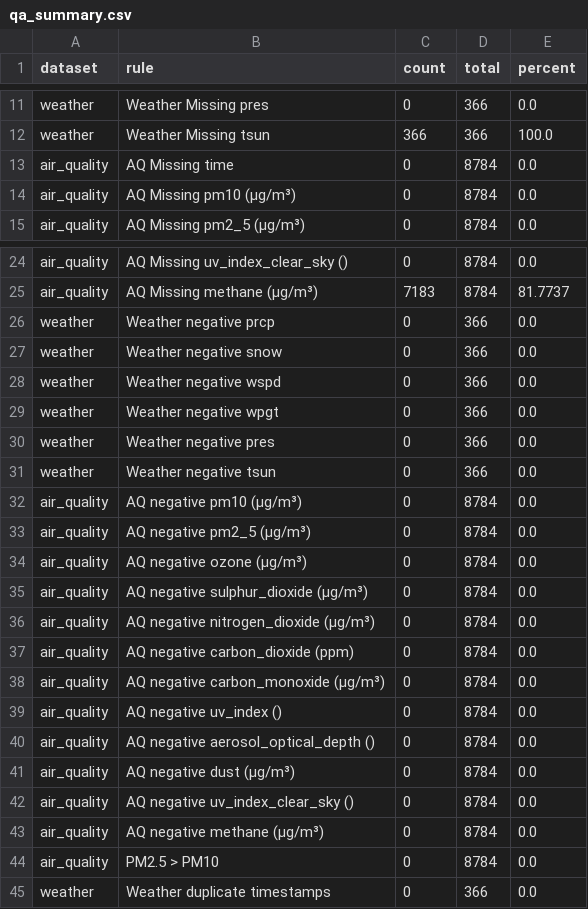
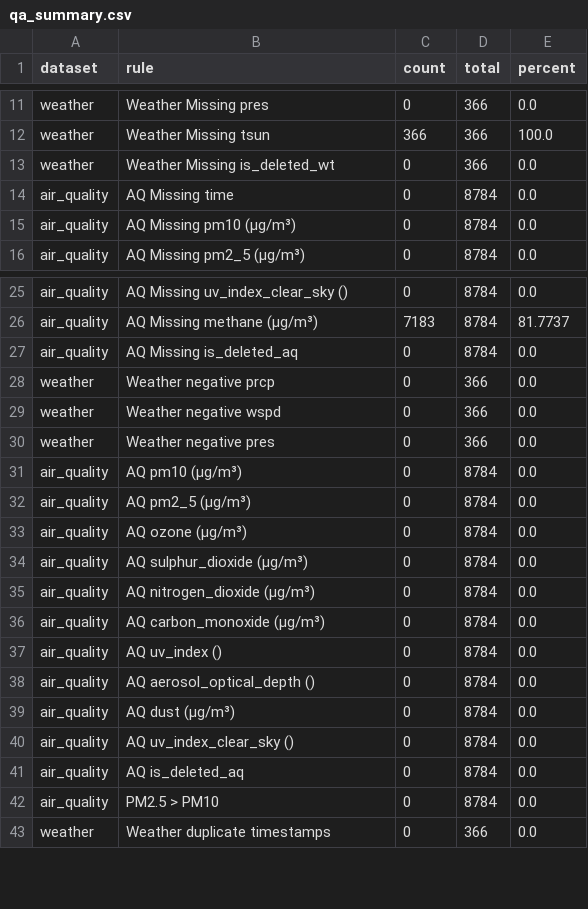
Before and after one commit to tannedjames/2526-LTXLDL-Project-AIT2006-4-3.2, a CSV file: dung/reports/qa_summary.csv, drawn as a sheet; only a part is shown, gaps mark what is left out.

Commit message:
cleaing + flagging data (2.1)

```diff
--- a/dung/reports/qa_summary.csv
+++ b/dung/reports/qa_summary.csv
@@ -12,2 +12,3 @@ weather,Weather Missing pres,0,366,0.0
 weather,Weather Missing tsun,366,366,100.0
+weather,Weather Missing is_deleted_wt,0,366,0.0
 air_quality,AQ Missing time,0,8784,0.0
@@ -25,20 +26,17 @@ air_quality,AQ Missing uv_index_clear_sky (),0,8784,0.0
 air_quality,AQ Missing methane (μg/m³),7183,8784,81.7737
+air_quality,AQ Missing is_deleted_aq,0,8784,0.0
 weather,Weather negative prcp,0,366,0.0
-weather,Weather negative snow,0,366,0.0
 weather,Weather negative wspd,0,366,0.0
-weather,Weather negative wpgt,0,366,0.0
 weather,Weather negative pres,0,366,0.0
-weather,Weather negative tsun,0,366,0.0
-air_quality,AQ negative pm10 (μg/m³),0,8784,0.0
-air_quality,AQ negative pm2_5 (μg/m³),0,8784,0.0
-air_quality,AQ negative ozone (μg/m³),0,8784,0.0
-air_quality,AQ negative sulphur_dioxide (μg/m³),0,8784,0.0
-air_quality,AQ negative nitrogen_dioxide (μg/m³),0,8784,0.0
-air_quality,AQ negative carbon_dioxide (ppm),0,8784,0.0
-air_quality,AQ negative carbon_monoxide (μg/m³),0,8784,0.0
-air_quality,AQ negative uv_index (),0,8784,0.0
-air_quality,AQ negative aerosol_optical_depth (),0,8784,0.0
-air_quality,AQ negative dust (μg/m³),0,8784,0.0
-air_quality,AQ negative uv_index_clear_sky (),0,8784,0.0
-air_quality,AQ negative methane (μg/m³),0,8784,0.0
+air_quality,AQ pm10 (μg/m³),0,8784,0.0
+air_quality,AQ pm2_5 (μg/m³),0,8784,0.0
+air_quality,AQ ozone (μg/m³),0,8784,0.0
+air_quality,AQ sulphur_dioxide (μg/m³),0,8784,0.0
+air_quality,AQ nitrogen_dioxide (μg/m³),0,8784,0.0
+air_quality,AQ carbon_monoxide (μg/m³),0,8784,0.0
+air_quality,AQ uv_index (),0,8784,0.0
+air_quality,AQ aerosol_optical_depth (),0,8784,0.0
+air_quality,AQ dust (μg/m³),0,8784,0.0
+air_quality,AQ uv_index_clear_sky (),0,8784,0.0
+air_quality,AQ is_deleted_aq,0,8784,0.0
 air_quality,PM2.5 > PM10,0,8784,0.0
```
Also changed, not shown: 5 other files.
